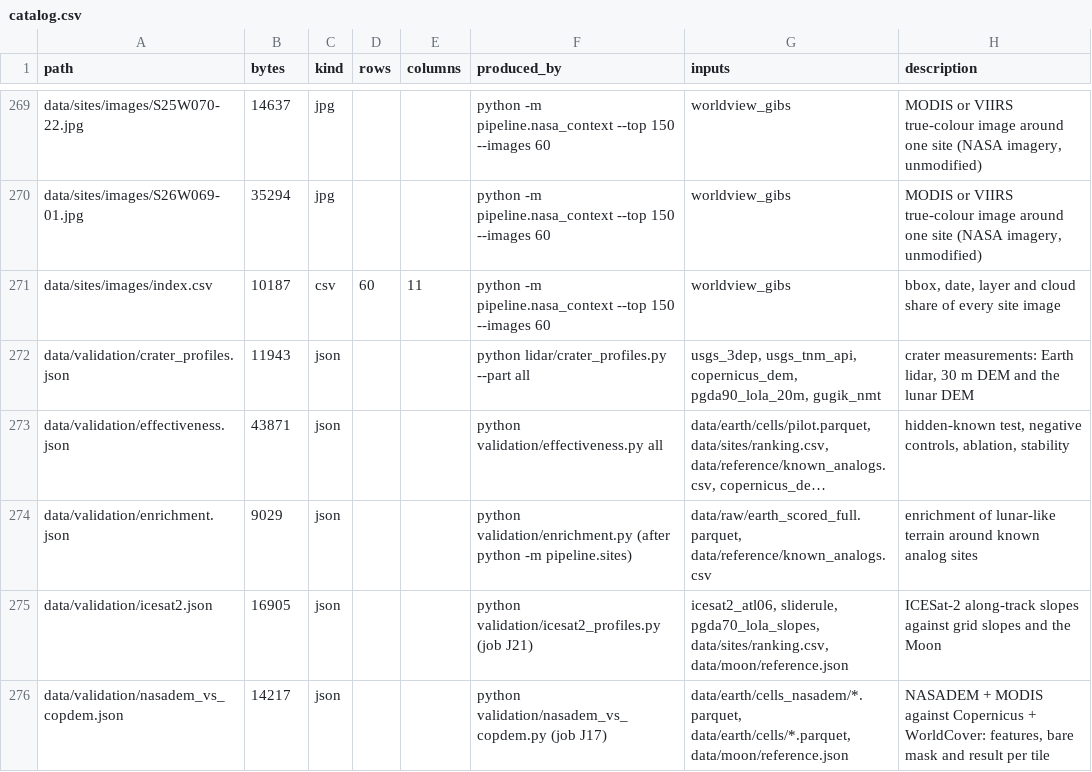
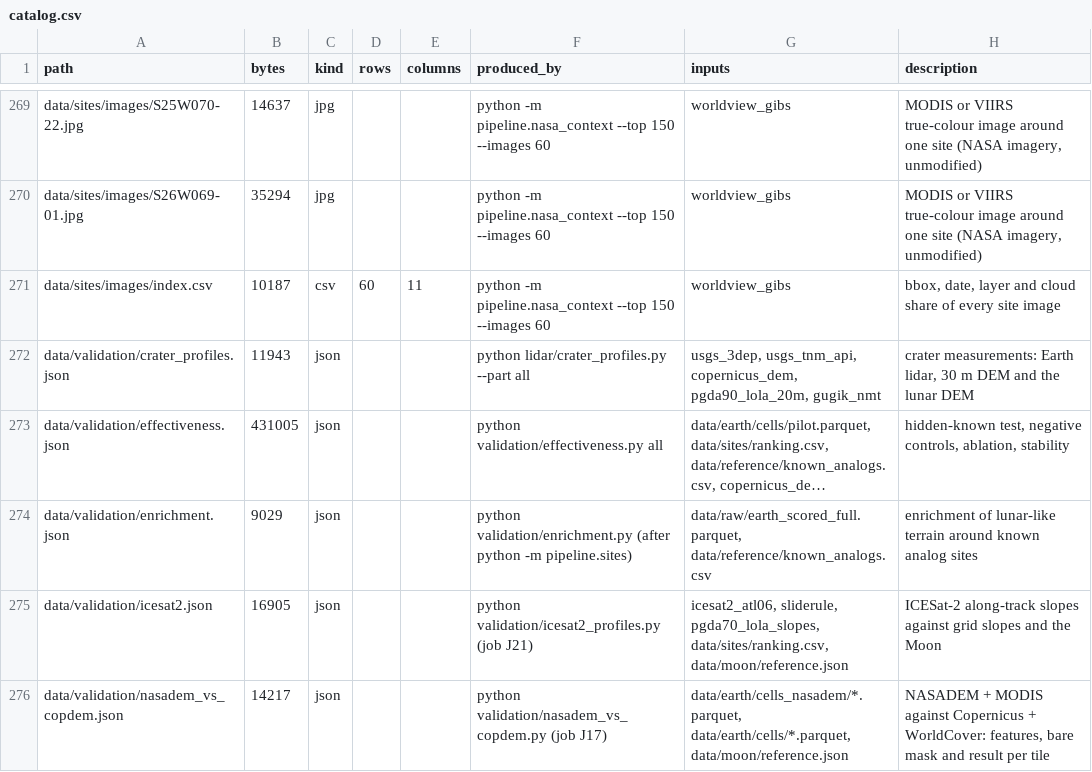
Before and after one commit to BartoszPreus/NASA, a CSV file: data/catalog.csv, drawn as a sheet; only a part is shown, gaps mark what is left out; long unchanged cells end in …; the diff covers the shown part only; the diff names each change by its address in the sheet, - before the commit and + after, or states it on an @@ line.

```diff
--- a/data/catalog.csv
+++ b/data/catalog.csv
-B273 (bytes): 43871
+B273 (bytes): 431005
```
Also changed, not shown: 15 edited cells elsewhere in this file, data/reference/known_analogs.csv, data/sites/ranking.csv, 5 other files.
